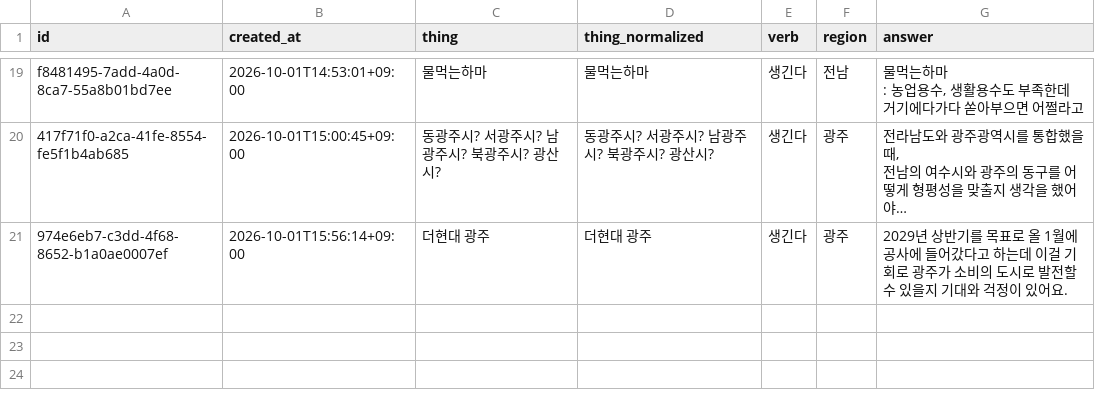
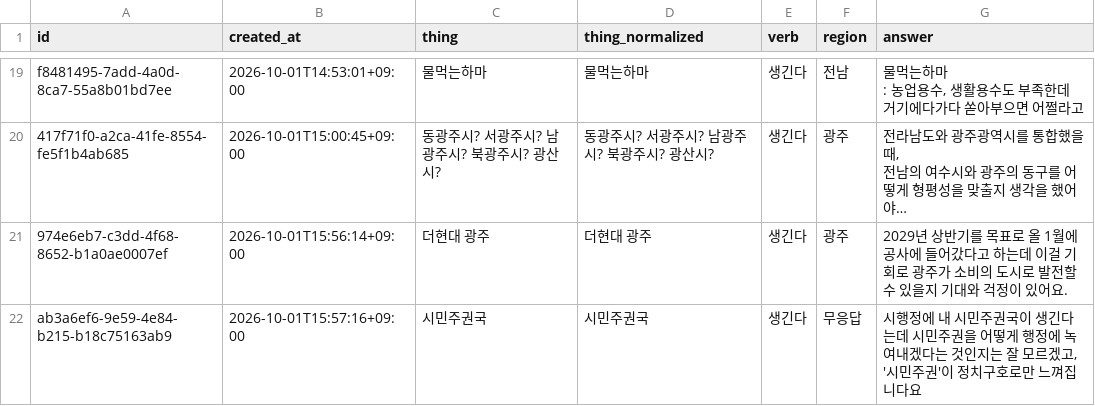
Before and after one commit to JuncholKimSo/saengginda, a CSV file: public/responses.csv, drawn as a sheet; only a part is shown, gaps mark what is left out; long unchanged cells end in …; the diff names each change by its address in the sheet, - before the commit and + after, or states it on an @@ line.

```diff
--- a/public/responses.csv
+++ b/public/responses.csv
+row 22: ab3a6ef6-9e59-4e84-b215-b18c75163ab9 | 2026-10-01T15:57:16+09:00 | 시민주권국 | 시민주권국 | 생긴다 | 무응답 | 시행정에 내 시민주권국이 생긴다는데 시민주권을 어떻게 행정에 녹여내겠다는 것인지는 잘 모르겠고, '시민주권'이 정치구호로만 느껴집니다요
```
Also changed, not shown: 2 other files.
